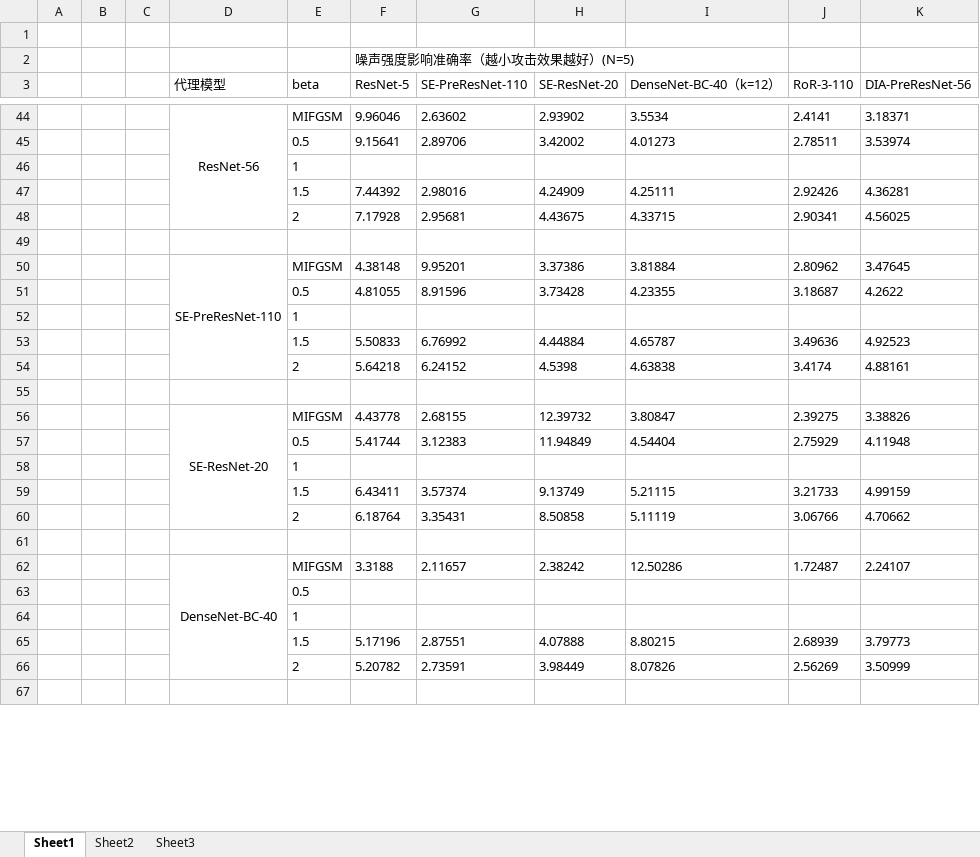
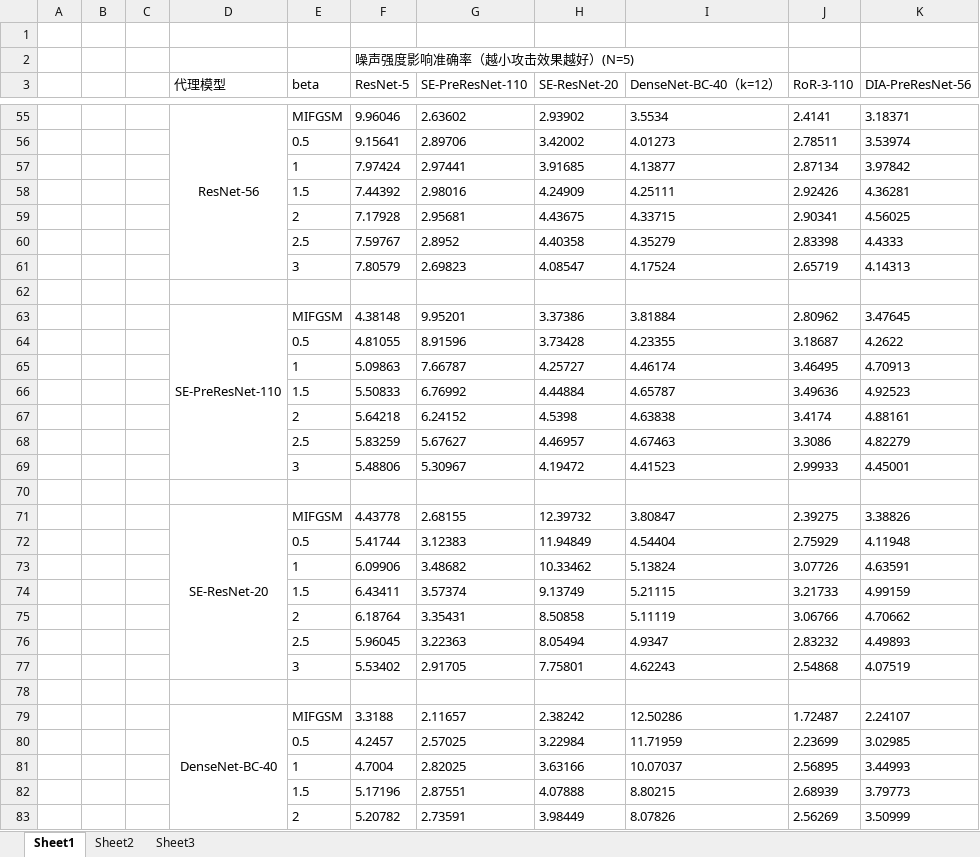
Before and after one commit to iiiiaaa/RNS, an Excel workbook: 数据.xlsx, sheet Sheet1, drawn as a sheet; only a part is shown, gaps mark what is left out; the shorter side is filled out with more unchanged rows; values as stored, in another font and other column widths than the file's, no borders; removed rows and columns are numbered as before the commit, all else as after; the diff covers the shown part only; the diff names each change by its address in the sheet, - before the commit and + after, or states it on an @@ line.

```diff
--- a/数据.xlsx (sheet Sheet1)
+++ b/数据.xlsx (sheet Sheet1)
-row 46:  |  |  |  | 1
+row 57:  |  |  |  | 1 | 7.97424 | 2.97441 | 3.91685 | 4.13877 | 2.87134 | 3.97842
+row 60:  |  |  |  | 2.5 | 7.59767 | 2.8952 | 4.40358 | 4.35279 | 2.83398 | 4.4333
+row 61:  |  |  |  | 3 | 7.80579 | 2.69823 | 4.08547 | 4.17524 | 2.65719 | 4.14313
-row 52:  |  |  |  | 1
+row 65:  |  |  |  | 1 | 5.09863 | 7.66787 | 4.25727 | 4.46174 | 3.46495 | 4.70913
+row 68:  |  |  |  | 2.5 | 5.83259 | 5.67627 | 4.46957 | 4.67463 | 3.3086 | 4.82279
+row 69:  |  |  |  | 3 | 5.48806 | 5.30967 | 4.19472 | 4.41523 | 2.99933 | 4.45001
-row 58:  |  |  |  | 1
+row 73:  |  |  |  | 1 | 6.09906 | 3.48682 | 10.33462 | 5.13824 | 3.07726 | 4.63591
+row 76:  |  |  |  | 2.5 | 5.96045 | 3.22363 | 8.05494 | 4.9347 | 2.83232 | 4.49893
+row 77:  |  |  |  | 3 | 5.53402 | 2.91705 | 7.75801 | 4.62243 | 2.54868 | 4.07519
-row 63:  |  |  |  | 0.5
-row 64:  |  |  |  | 1
+row 80:  |  |  |  | 0.5 | 4.2457 | 2.57025 | 3.22984 | 11.71959 | 2.23699 | 3.02985
+row 81:  |  |  |  | 1 | 4.7004 | 2.82025 | 3.63166 | 10.07037 | 2.56895 | 3.44993
```
Also changed, not shown: 30 added rows, 13 removed rows, 7 edited cells and merged cells elsewhere in this sheet, 1 other file.
